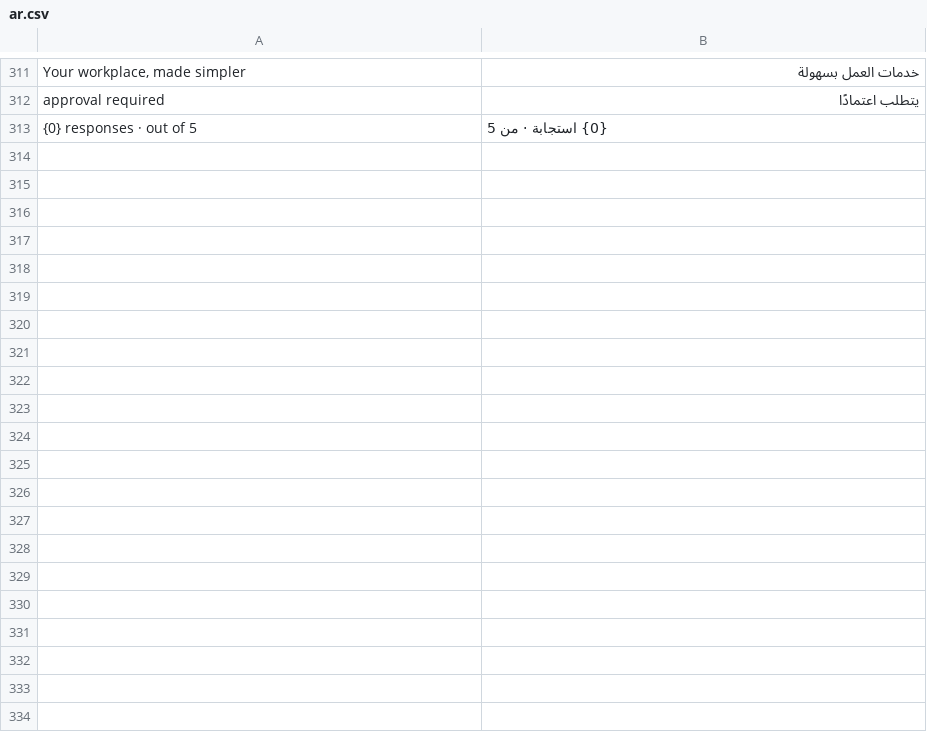
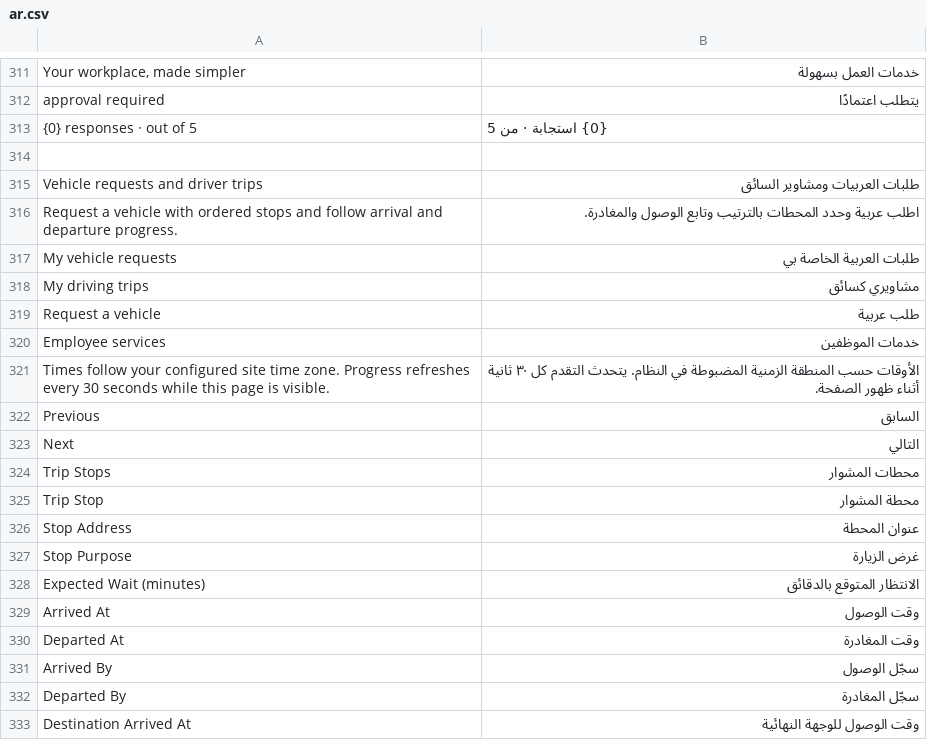
Before and after one commit to Eslamzeedan/Administration-module, a CSV file: eup_administration/translations/ar.csv, drawn as a sheet; only a part is shown, gaps mark what is left out; the diff covers the shown part only; the diff names each change by its address in the sheet, - before the commit and + after, or states it on an @@ line.

Commit message:
Add ordered trip stops and employee/driver trip portal (staging only)

```diff
--- a/eup_administration/translations/ar.csv
+++ b/eup_administration/translations/ar.csv
+row 314: (empty)
+row 315: Vehicle requests and driver trips | طلبات العربيات ومشاوير السائق
+row 316: Request a vehicle with ordered stops and follow arrival and departure progress. | اطلب عربية وحدد المحطات بالترتيب وتابع الوصول والمغادرة.
+row 317: My vehicle requests | طلبات العربية الخاصة بي
+row 318: My driving trips | مشاويري كسائق
+row 319: Request a vehicle | طلب عربية
+row 320: Employee services | خدمات الموظفين
+row 321: Times follow your configured site time zone. Progress refreshes every 30 seconds while this page is visible. | الأوقات حسب المنطقة الزمنية المضبوطة في النظام. يتحدث التقدم كل ٣٠ ثانية أثناء ظهور الصفحة.
+row 322: Previous | السابق
+row 323: Next | التالي
+row 324: Trip Stops | محطات المشوار
+row 325: Trip Stop | محطة المشوار
+row 326: Stop Address | عنوان المحطة
+row 327: Stop Purpose | غرض الزيارة
+row 328: Expected Wait (minutes) | الانتظار المتوقع بالدقائق
+row 329: Arrived At | وقت الوصول
+row 330: Departed At | وقت المغادرة
+row 331: Arrived By | سجّل الوصول
+row 332: Departed By | سجّل المغادرة
+row 333: Destination Arrived At | وقت الوصول للوجهة النهائية
```
Also changed, not shown: 14 added rows elsewhere in this file, 20 other files.
